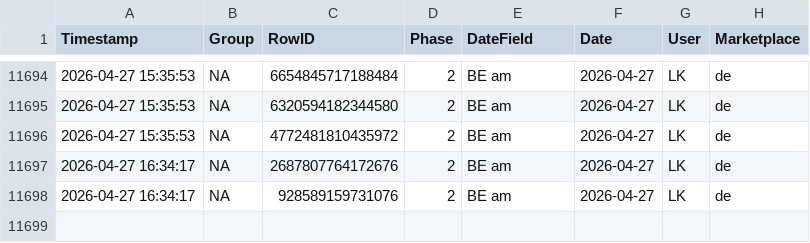
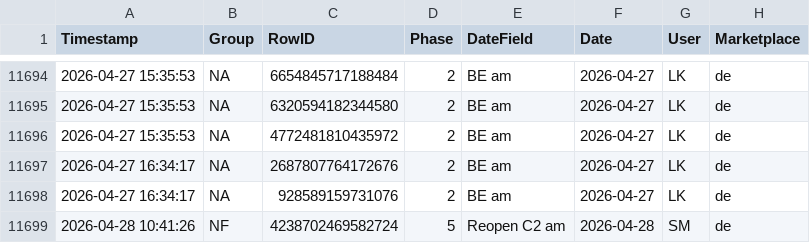
Before and after one commit to fmossig/smartsheet-tracker, a CSV file: tracking_data/change_history.csv, drawn as a sheet; only a part is shown, gaps mark what is left out.

```diff
--- a/tracking_data/change_history.csv
+++ b/tracking_data/change_history.csv
@@ -11698 +11698,2 @@ Timestamp,Group,RowID,Phase,DateField,Date,User,Marketplace
 2026-04-27 16:34:17,NA,928589159731076,2,BE am,2026-04-27,LK,de
+2026-04-28 10:41:26,NF,4238702469582724,5,Reopen C2 am,2026-04-28,SM,de
```
Also changed, not shown: 1 other file.
